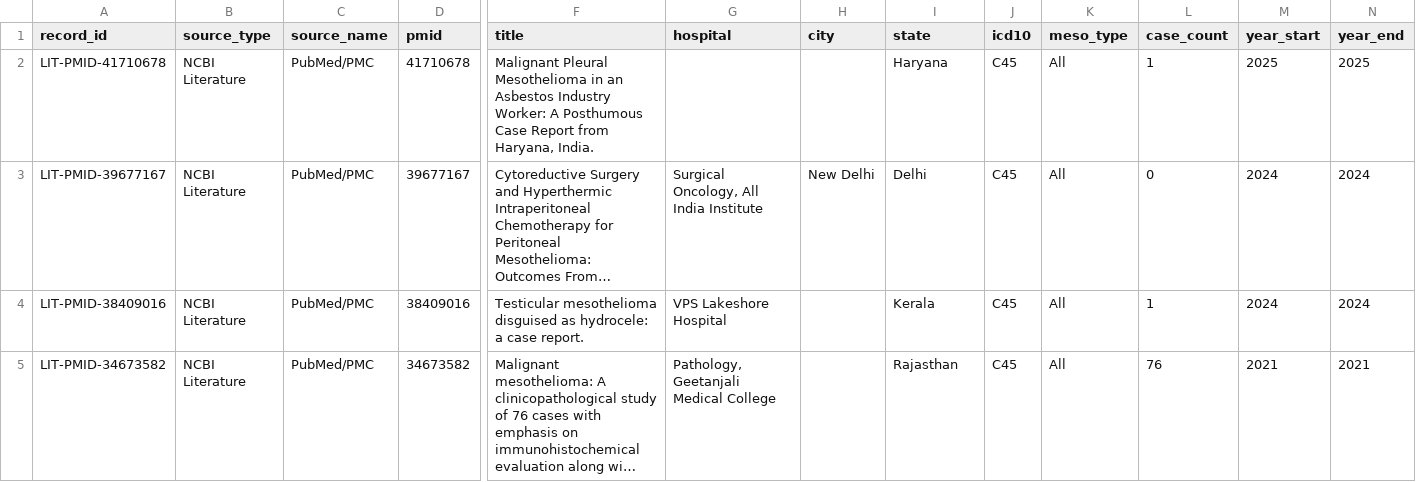
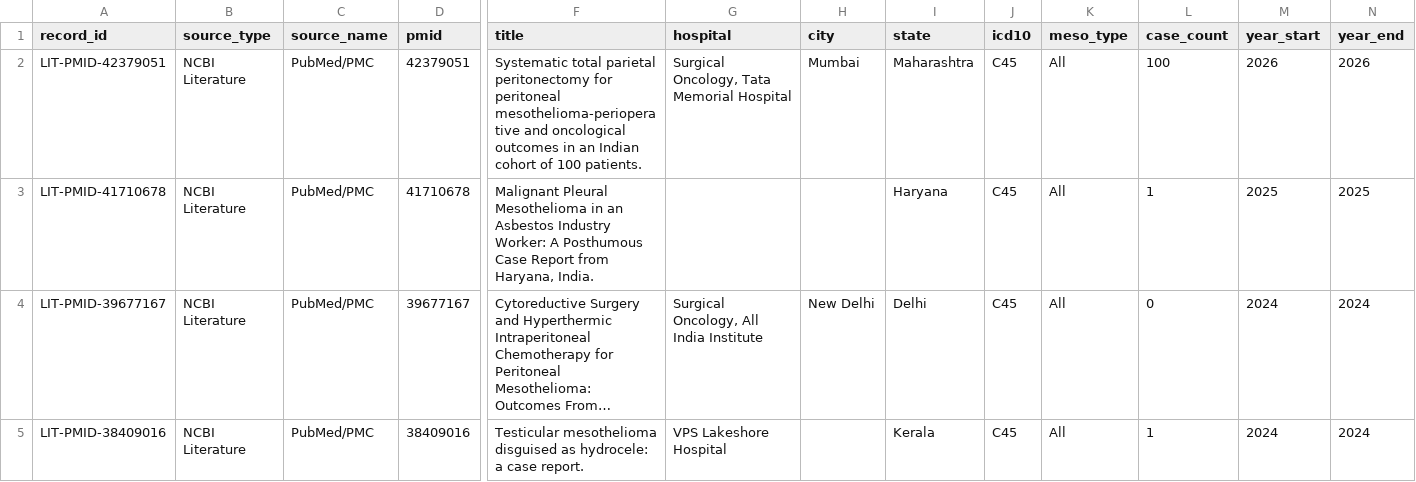
Before and after one commit to thebuilt/MesoIndia, a CSV file: data/literature_cases.csv, drawn as a sheet; only a part is shown, gaps mark what is left out; the shorter side is filled out with more unchanged rows; long unchanged cells end in …; rows hold the shown columns only; the diff names each change by its address in the sheet, - before the commit and + after, or states it on an @@ line.

```diff
--- a/data/literature_cases.csv
+++ b/data/literature_cases.csv
+row 2: LIT-PMID-42379051 | NCBI Literature | PubMed/PMC | 42379051 | Systematic total parietal peritonectomy for peritoneal mesothelioma-perioperative and oncological outcomes in an Indian cohort of 100 patients. | Surgical Oncology, Tata Memorial Hospital | Mumbai | Maharashtra | C45 | All | 100 | 2026 | 2026
```
Also changed, not shown: 2 other files.
